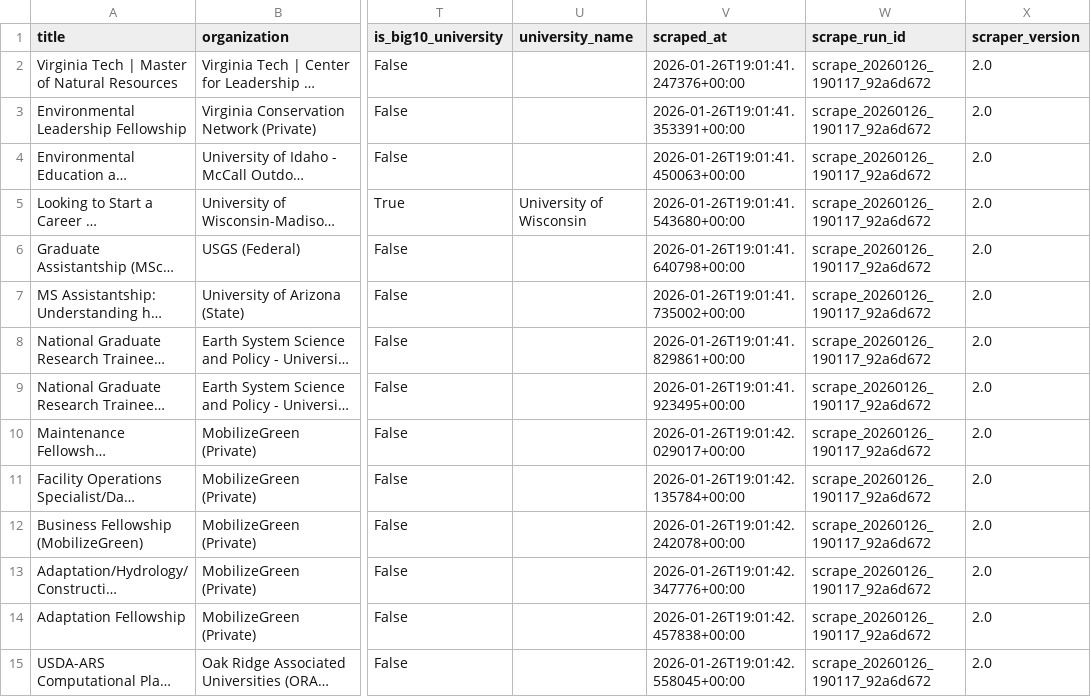
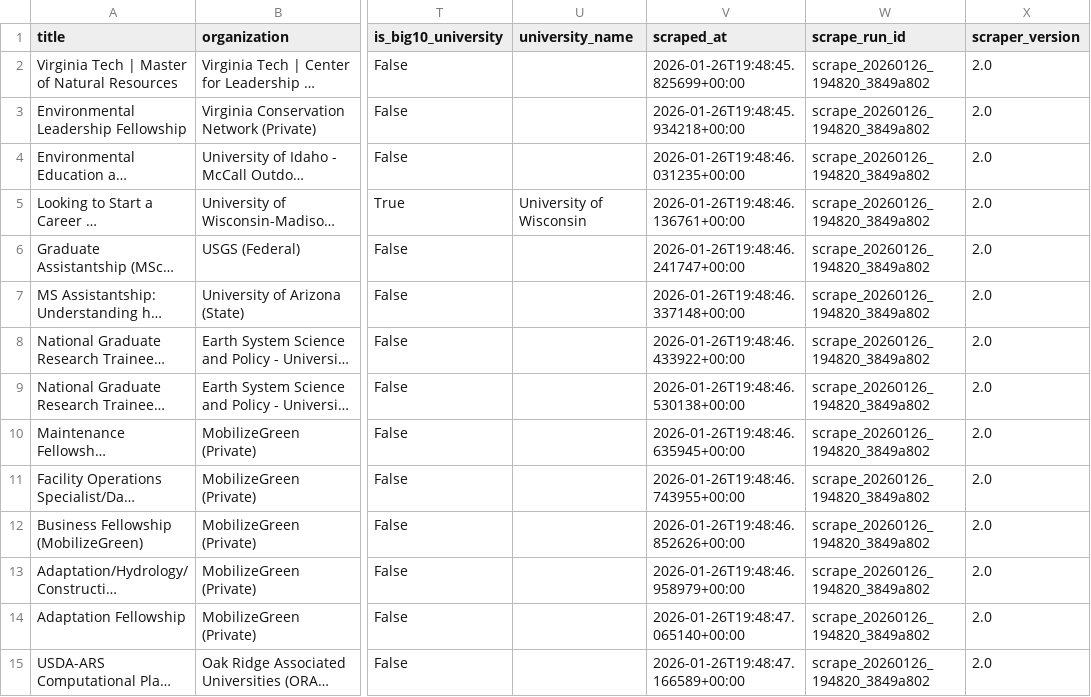
Before and after one commit to chrischizinski/wildlife-grad-dashboard, a CSV file: data/raw/all_positions_detailed.csv, drawn as a sheet; only a part is shown, gaps mark what is left out; long unchanged cells end in …; the diff covers the shown part only; the diff names each change by its address in the sheet, - before the commit and + after, or states it on an @@ line.

```diff
--- a/data/raw/all_positions_detailed.csv
+++ b/data/raw/all_positions_detailed.csv
-V2 (scraped_at): 2026-01-26T19:01:41.247376+00:00
+V2 (scraped_at): 2026-01-26T19:48:45.825699+00:00
-W2:W15 (scrape_run_id): scrape_20260126_190117_92a6d672
+W2:W15 (scrape_run_id): scrape_20260126_194820_3849a802
-V3 (scraped_at): 2026-01-26T19:01:41.353391+00:00
+V3 (scraped_at): 2026-01-26T19:48:45.934218+00:00
-V4 (scraped_at): 2026-01-26T19:01:41.450063+00:00
+V4 (scraped_at): 2026-01-26T19:48:46.031235+00:00
-V5 (scraped_at): 2026-01-26T19:01:41.543680+00:00
+V5 (scraped_at): 2026-01-26T19:48:46.136761+00:00
-V6 (scraped_at): 2026-01-26T19:01:41.640798+00:00
+V6 (scraped_at): 2026-01-26T19:48:46.241747+00:00
-V7 (scraped_at): 2026-01-26T19:01:41.735002+00:00
+V7 (scraped_at): 2026-01-26T19:48:46.337148+00:00
-V8 (scraped_at): 2026-01-26T19:01:41.829861+00:00
+V8 (scraped_at): 2026-01-26T19:48:46.433922+00:00
-V9 (scraped_at): 2026-01-26T19:01:41.923495+00:00
+V9 (scraped_at): 2026-01-26T19:48:46.530138+00:00
-V10 (scraped_at): 2026-01-26T19:01:42.029017+00:00
+V10 (scraped_at): 2026-01-26T19:48:46.635945+00:00
-V11 (scraped_at): 2026-01-26T19:01:42.135784+00:00
+V11 (scraped_at): 2026-01-26T19:48:46.743955+00:00
-V12 (scraped_at): 2026-01-26T19:01:42.242078+00:00
+V12 (scraped_at): 2026-01-26T19:48:46.852626+00:00
-V13 (scraped_at): 2026-01-26T19:01:42.347776+00:00
+V13 (scraped_at): 2026-01-26T19:48:46.958979+00:00
-V14 (scraped_at): 2026-01-26T19:01:42.457838+00:00
+V14 (scraped_at): 2026-01-26T19:48:47.065140+00:00
-V15 (scraped_at): 2026-01-26T19:01:42.558045+00:00
+V15 (scraped_at): 2026-01-26T19:48:47.166589+00:00
```
Also changed, not shown: 112 edited cells elsewhere in this file, data/processed/verified_graduate_assistantships.csv, 7 other files.
